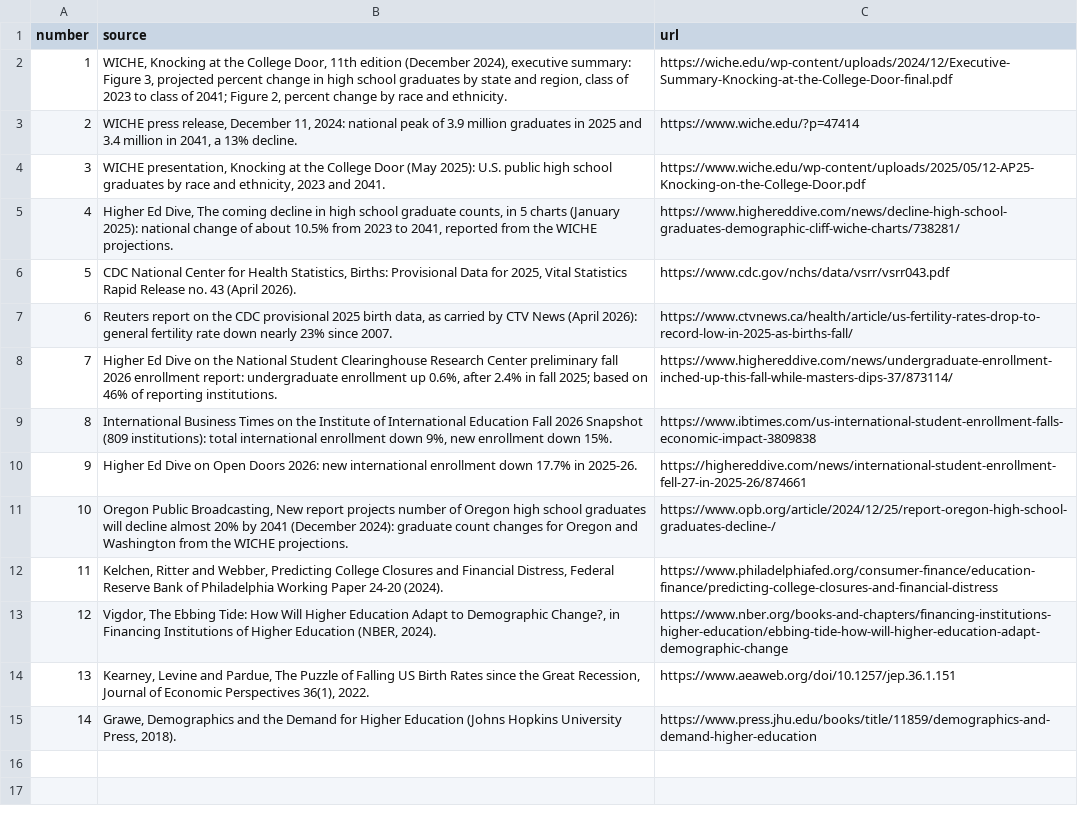
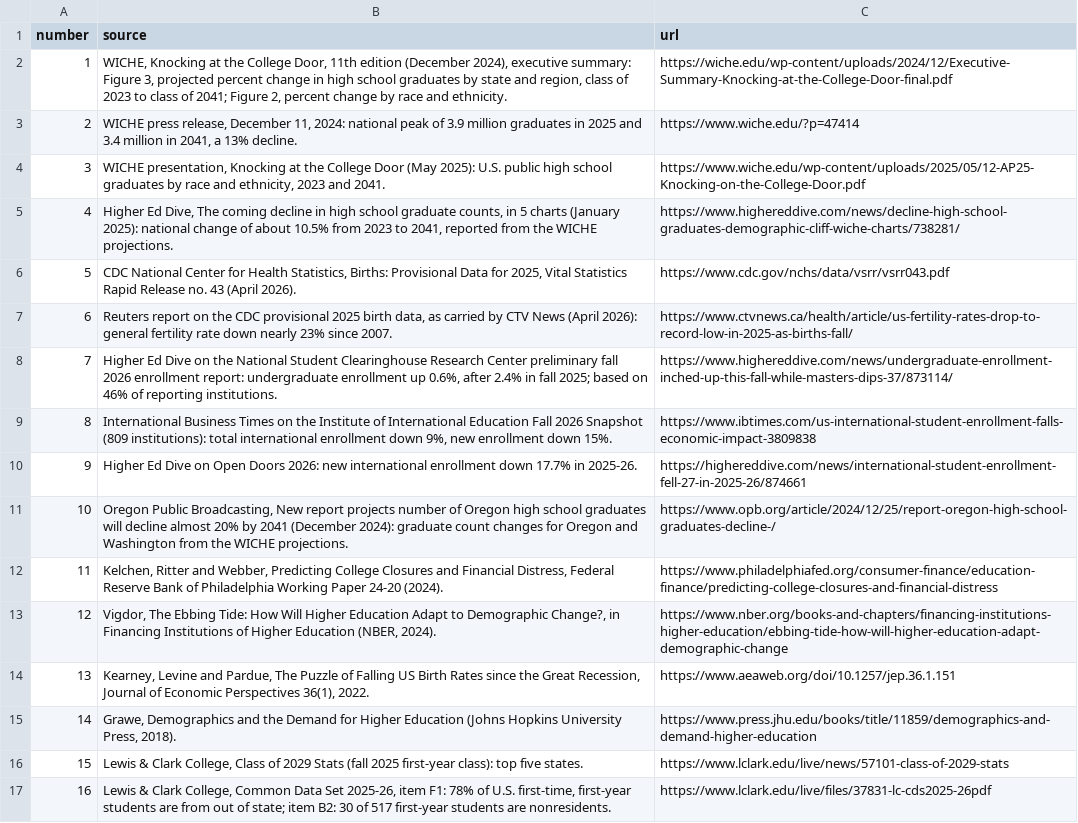
Before and after one commit to drasay-lc/budgetanalysis, a CSV file: college-age-demographics/sources.csv, drawn as a sheet.

```diff
--- a/college-age-demographics/sources.csv
+++ b/college-age-demographics/sources.csv
@@ -15 +15,3 @@ number,source,url
 14,"Grawe, Demographics and the Demand for Higher Education (Johns Hopkins University Press, 2018).",https://www.press.jhu.edu/books/title/11859/demographics-and-demand-higher-education
+15,"Lewis & Clark College, Class of 2029 Stats (fall 2025 first-year class): top five states.",https://www.lclark.edu/live/news/57101-class-of-2029-stats
+16,"Lewis & Clark College, Common Data Set 2025-26, item F1: 78% of U.S. first-time, first-year students are from out of state; item B2: 30 of 517 first-year students are nonresidents.",https://www.lclark.edu/live/files/37831-lc-cds2025-26pdf
```
Also changed, not shown: college-age-demographics/state_projections.csv, 1 other file.
